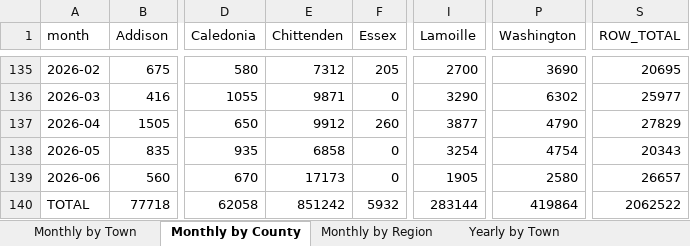
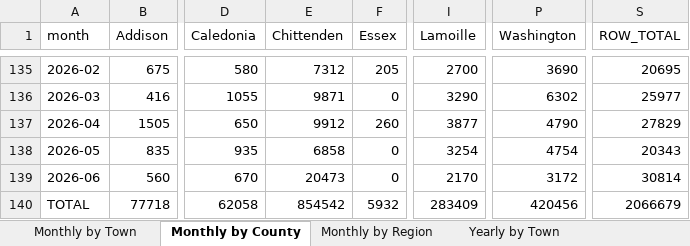
Before and after one commit to burnssargent-eng/blackbear_dashboard, an Excel workbook: oil_collection_report.xlsx, sheet Monthly by County, drawn as a sheet; only a part is shown, gaps mark what is left out; values as stored, in another font and other column widths than the file's, no borders; the diff names each change by its address in the sheet, - before the commit and + after, or states it on an @@ line.

```diff
--- a/oil_collection_report.xlsx (sheet Monthly by County)
+++ b/oil_collection_report.xlsx (sheet Monthly by County)
-E139 (Chittenden): 17173
+E139 (Chittenden): 20473
-I139 (Lamoille): 1905
+I139 (Lamoille): 2170
-P139 (Washington): 2580
+P139 (Washington): 3172
-S139 (ROW_TOTAL): 26657
+S139 (ROW_TOTAL): 30814
-E140 (Chittenden): 851242
+E140 (Chittenden): 854542
-I140 (Lamoille): 283144
+I140 (Lamoille): 283409
-P140 (Washington): 419864
+P140 (Washington): 420456
-S140 (ROW_TOTAL): 2062522
+S140 (ROW_TOTAL): 2066679
```
Also changed, not shown: sheet Yearly by Town, sheet Monthly by Town, sheet Yearly by County, sheet Yearly by Region, sheet Monthly by Region, sheet 2026, 1 more sheet, 2 other files.
